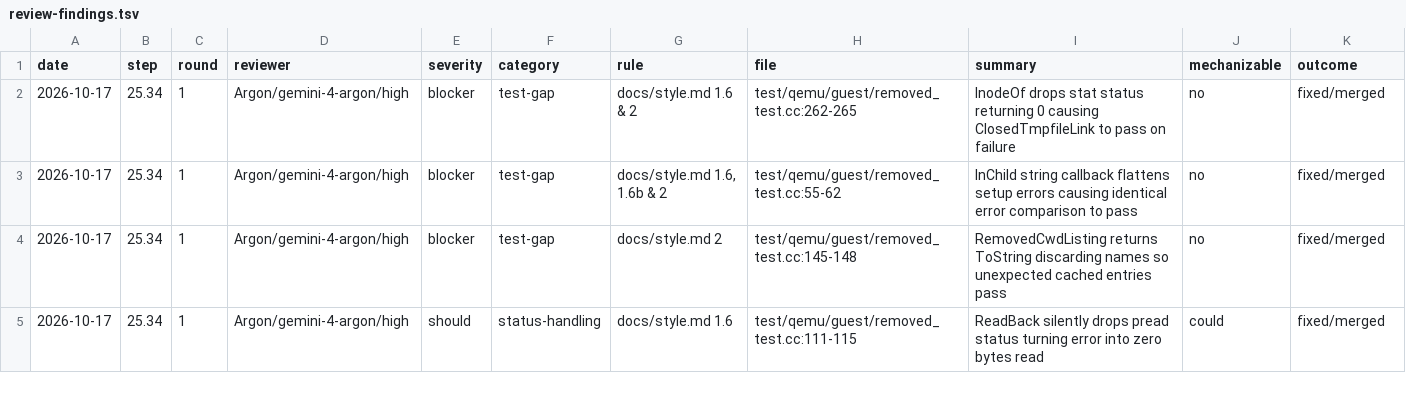
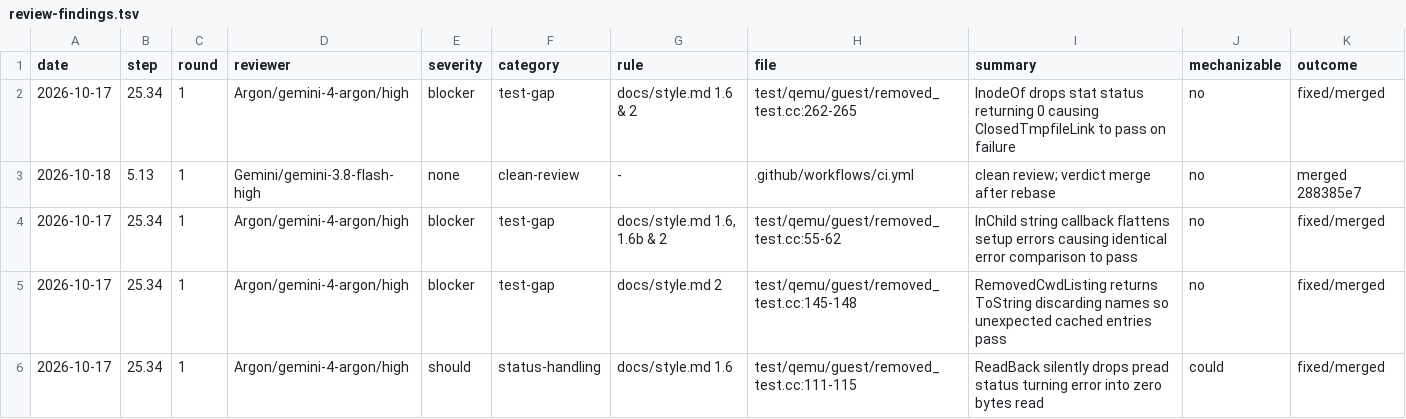
Before and after one commit to eatnumber1/dircachefs, a TSV file: docs/plan/review-findings.tsv, drawn as a sheet; only a part is shown; the diff names each change by its address in the sheet, - before the commit and + after, or states it on an @@ line.

```diff
--- a/docs/plan/review-findings.tsv
+++ b/docs/plan/review-findings.tsv
+row 3: 2026-10-18 | 5.13 | 1 | Gemini/gemini-3.8-flash-high | none | clean-review | - | .github/workflows/ci.yml | clean review; verdict merge after rebase | no | merged 288385e7
```
Also changed, not shown: docs/plan/dispatch-ledger.tsv, 6 other files.
